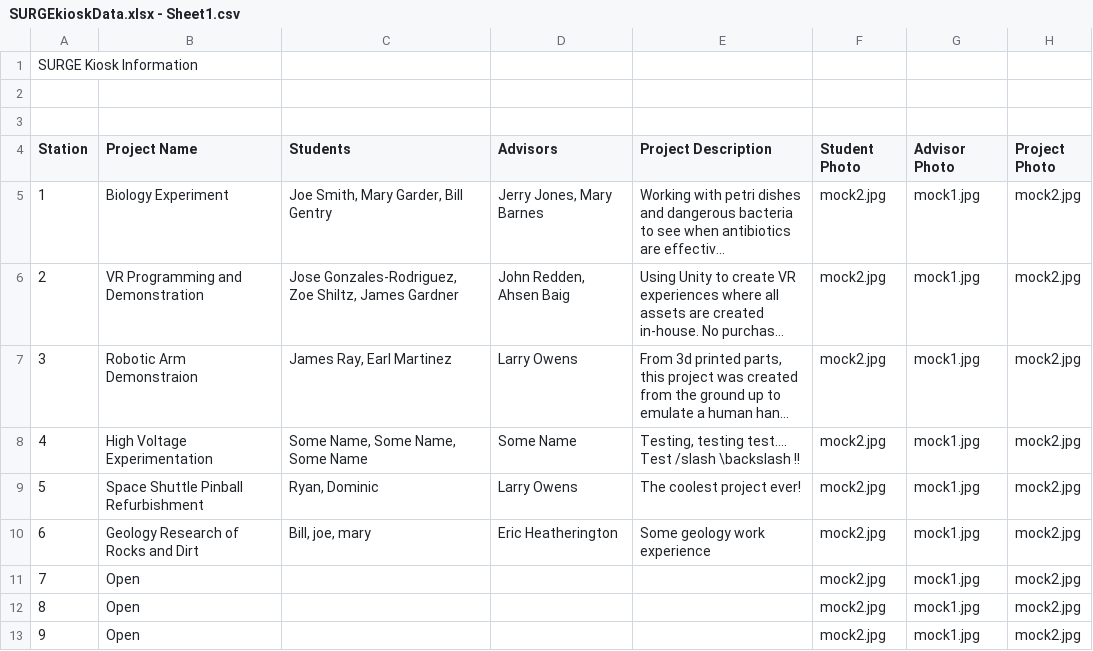
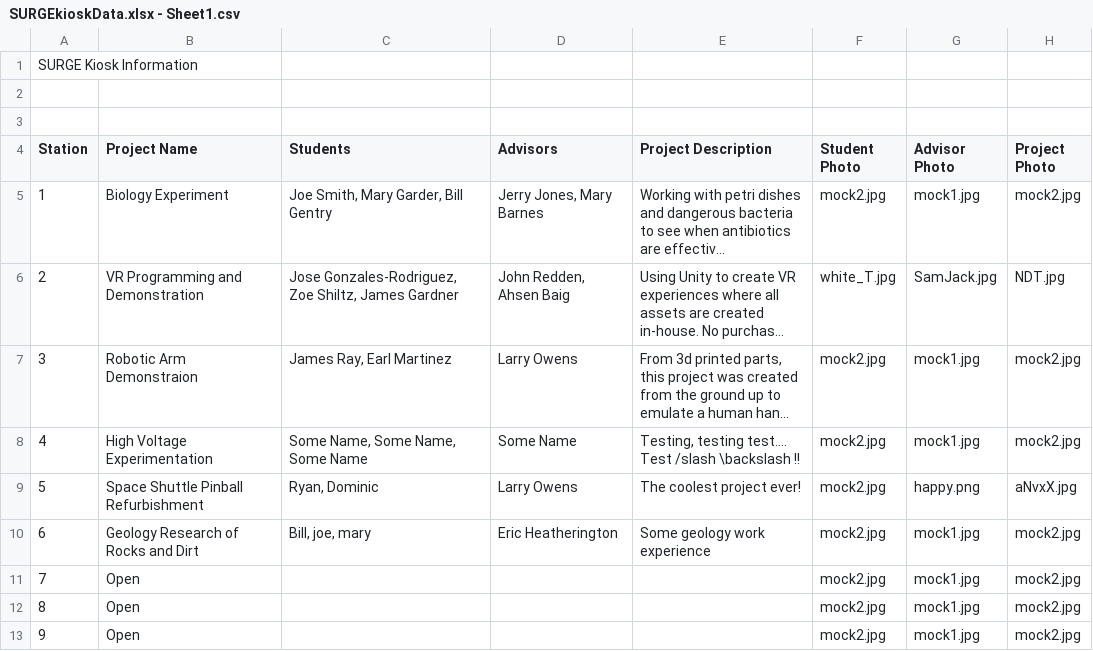
Before and after one commit to johnRedden/SURGE-Kiosk, a CSV file: SURGEkioskData.xlsx - Sheet1.csv, drawn as a sheet; only a part is shown; long unchanged cells end in …; the diff names each change by its address in the sheet, - before the commit and + after, or states it on an @@ line.

```diff
--- a/SURGEkioskData.xlsx - Sheet1.csv
+++ b/SURGEkioskData.xlsx - Sheet1.csv
-F6 (Student Photo): mock2.jpg
+F6 (Student Photo): white_T.jpg
-G6 (Advisor Photo): mock1.jpg
+G6 (Advisor Photo): SamJack.jpg
-H6 (Project Photo): mock2.jpg
+H6 (Project Photo): NDT.jpg
-G9 (Advisor Photo): mock1.jpg
+G9 (Advisor Photo): happy.png
-H9 (Project Photo): mock2.jpg
+H9 (Project Photo): aNvxX.jpg
```
Also changed, not shown: 11 other files.
